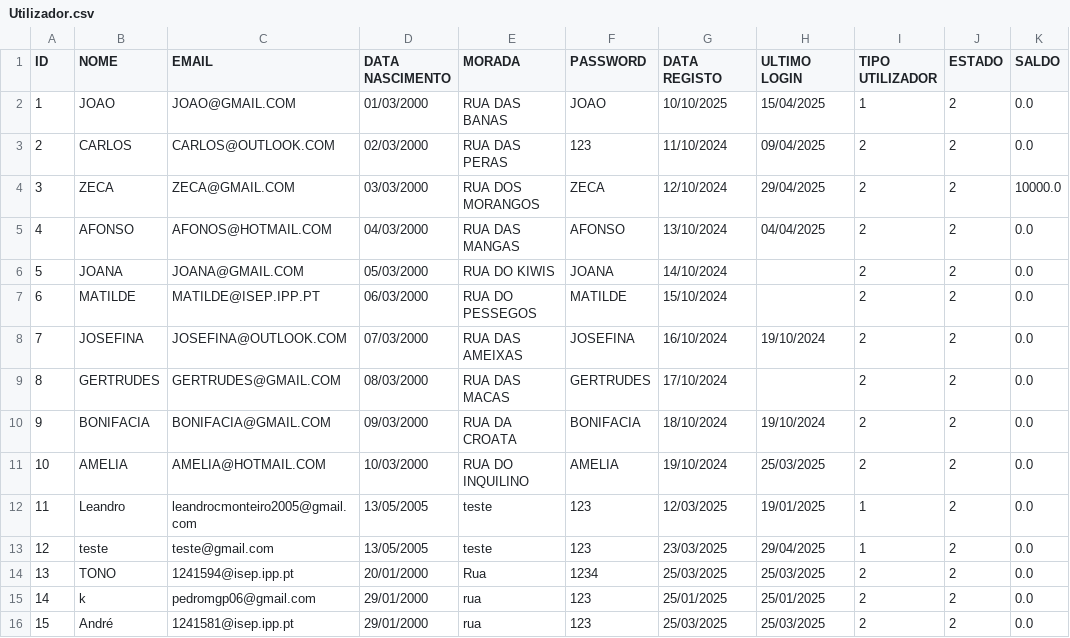
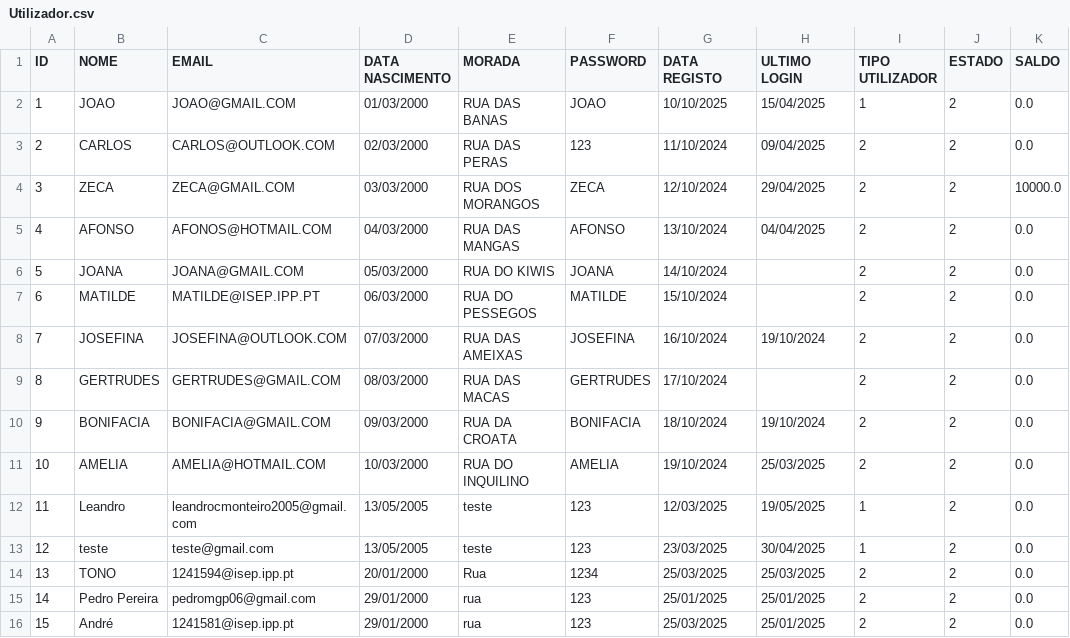
Before and after one commit to Leandro12415990/Grupo1Lp2, a CSV file: data/Utilizador.csv, drawn as a sheet.

```diff
--- a/data/Utilizador.csv
+++ b/data/Utilizador.csv
@@ -11,6 +11,6 @@ ID;NOME;EMAIL;DATA NASCIMENTO;MORADA;PASSWORD;DATA REGISTO;ULTIMO LOGIN;TIPO UTI
 10;AMELIA;AMELIA@HOTMAIL.COM;10/03/2000;RUA DO INQUILINO;AMELIA;19/10/2024;25/03/2025;2;2;0.0
-11;Leandro;leandrocmonteiro2005@gmail.com;13/05/2005;teste;123;12/03/2025;19/01/2025;1;2;0.0
-12;teste;teste@gmail.com;13/05/2005;teste;123;23/03/2025;29/04/2025;1;2;0.0
+11;Leandro;leandrocmonteiro2005@gmail.com;13/05/2005;teste;123;12/03/2025;19/05/2025;1;2;0.0
+12;teste;teste@gmail.com;13/05/2005;teste;123;23/03/2025;30/04/2025;1;2;0.0
 13;TONO;1241594@isep.ipp.pt;20/01/2000;Rua;1234;25/03/2025;25/03/2025;2;2;0.0
-14;k;pedromgp06@gmail.com;29/01/2000;rua;123;25/01/2025;25/01/2025;2;2;0.0
-15;André;1241581@isep.ipp.pt;29/01/2000;rua;123;25/03/2025;25/03/2025;2;2;0.0
+14;Pedro Pereira;pedromgp06@gmail.com;29/01/2000;rua;123;25/01/2025;25/01/2025;2;2;0.0
+15;André;1241581@isep.ipp.pt;29/01/2000;rua;123;25/03/2025;25/01/2025;2;2;0.0
```
Also changed, not shown: data/Email.csv, data/Template.csv, 46 other files.
